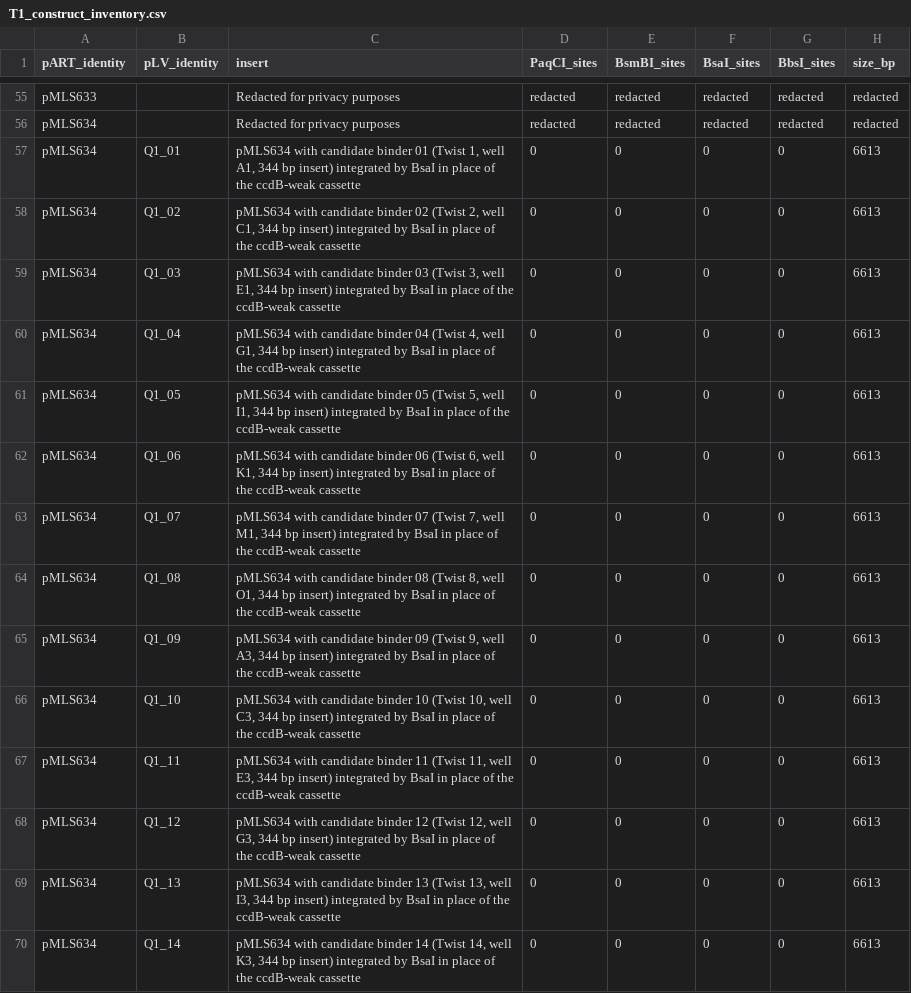
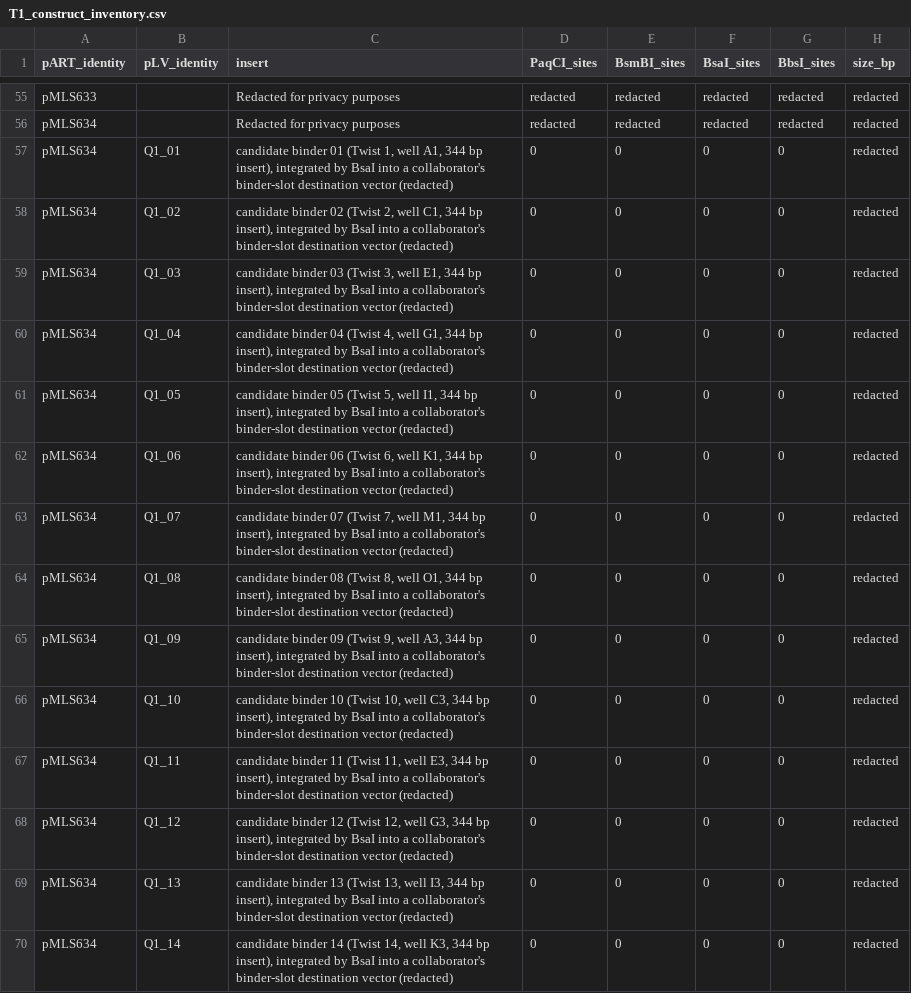
Before and after one commit to leovalsecchi/rna-binder-csy4, a CSV file: figures/supp/tables/T1_construct_inventory.csv, drawn as a sheet; only a part is shown, gaps mark what is left out; the diff covers the shown part only.

Commit message:
Extend the redaction to the constructs built on the collaborator's vectors
Blanking their eight rows was not enough: the derived rows named the backbones
and listed their cassettes, and the plasmid lengths gave the backbone sizes by
subtraction. Their names and architecture are now out of every insert
description, and size_bp is withheld for all 58 constructs built on one of
them. The 29 entry and scaffold plasmids keep their lengths. No pMLS identifier
appears in any insert text.

```diff
--- a/figures/supp/tables/T1_construct_inventory.csv
+++ b/figures/supp/tables/T1_construct_inventory.csv
@@ -56,15 +56,15 @@ pMLS633,,Redacted for privacy purposes,redacted,redacted,redacted,redacted,redac
 pMLS634,,Redacted for privacy purposes,redacted,redacted,redacted,redacted,redacted
-pMLS634,Q1_01,"pMLS634 with candidate binder 01 (Twist 1, well A1, 344 bp insert) integrated by BsaI in place of the ccdB-weak cassette",0,0,0,0,6613
-pMLS634,Q1_02,"pMLS634 with candidate binder 02 (Twist 2, well C1, 344 bp insert) integrated by BsaI in place of the ccdB-weak cassette",0,0,0,0,6613
-pMLS634,Q1_03,"pMLS634 with candidate binder 03 (Twist 3, well E1, 344 bp insert) integrated by BsaI in place of the ccdB-weak cassette",0,0,0,0,6613
-pMLS634,Q1_04,"pMLS634 with candidate binder 04 (Twist 4, well G1, 344 bp insert) integrated by BsaI in place of the ccdB-weak cassette",0,0,0,0,6613
-pMLS634,Q1_05,"pMLS634 with candidate binder 05 (Twist 5, well I1, 344 bp insert) integrated by BsaI in place of the ccdB-weak cassette",0,0,0,0,6613
-pMLS634,Q1_06,"pMLS634 with candidate binder 06 (Twist 6, well K1, 344 bp insert) integrated by BsaI in place of the ccdB-weak cassette",0,0,0,0,6613
-pMLS634,Q1_07,"pMLS634 with candidate binder 07 (Twist 7, well M1, 344 bp insert) integrated by BsaI in place of the ccdB-weak cassette",0,0,0,0,6613
-pMLS634,Q1_08,"pMLS634 with candidate binder 08 (Twist 8, well O1, 344 bp insert) integrated by BsaI in place of the ccdB-weak cassette",0,0,0,0,6613
-pMLS634,Q1_09,"pMLS634 with candidate binder 09 (Twist 9, well A3, 344 bp insert) integrated by BsaI in place of the ccdB-weak cassette",0,0,0,0,6613
-pMLS634,Q1_10,"pMLS634 with candidate binder 10 (Twist 10, well C3, 344 bp insert) integrated by BsaI in place of the ccdB-weak cassette",0,0,0,0,6613
-pMLS634,Q1_11,"pMLS634 with candidate binder 11 (Twist 11, well E3, 344 bp insert) integrated by BsaI in place of the ccdB-weak cassette",0,0,0,0,6613
-pMLS634,Q1_12,"pMLS634 with candidate binder 12 (Twist 12, well G3, 344 bp insert) integrated by BsaI in place of the ccdB-weak cassette",0,0,0,0,6613
-pMLS634,Q1_13,"pMLS634 with candidate binder 13 (Twist 13, well I3, 344 bp insert) integrated by BsaI in place of the ccdB-weak cassette",0,0,0,0,6613
-pMLS634,Q1_14,"pMLS634 with candidate binder 14 (Twist 14, well K3, 344 bp insert) integrated by BsaI in place of the ccdB-weak cassette",0,0,0,0,6613
+pMLS634,Q1_01,"candidate binder 01 (Twist 1, well A1, 344 bp insert), integrated by BsaI into a collaborator's binder-slot destination vector (redacted)",0,0,0,0,redacted
+pMLS634,Q1_02,"candidate binder 02 (Twist 2, well C1, 344 bp insert), integrated by BsaI into a collaborator's binder-slot destination vector (redacted)",0,0,0,0,redacted
+pMLS634,Q1_03,"candidate binder 03 (Twist 3, well E1, 344 bp insert), integrated by BsaI into a collaborator's binder-slot destination vector (redacted)",0,0,0,0,redacted
+pMLS634,Q1_04,"candidate binder 04 (Twist 4, well G1, 344 bp insert), integrated by BsaI into a collaborator's binder-slot destination vector (redacted)",0,0,0,0,redacted
+pMLS634,Q1_05,"candidate binder 05 (Twist 5, well I1, 344 bp insert), integrated by BsaI into a collaborator's binder-slot destination vector (redacted)",0,0,0,0,redacted
+pMLS634,Q1_06,"candidate binder 06 (Twist 6, well K1, 344 bp insert), integrated by BsaI into a collaborator's binder-slot destination vector (redacted)",0,0,0,0,redacted
+pMLS634,Q1_07,"candidate binder 07 (Twist 7, well M1, 344 bp insert), integrated by BsaI into a collaborator's binder-slot destination vector (redacted)",0,0,0,0,redacted
+pMLS634,Q1_08,"candidate binder 08 (Twist 8, well O1, 344 bp insert), integrated by BsaI into a collaborator's binder-slot destination vector (redacted)",0,0,0,0,redacted
+pMLS634,Q1_09,"candidate binder 09 (Twist 9, well A3, 344 bp insert), integrated by BsaI into a collaborator's binder-slot destination vector (redacted)",0,0,0,0,redacted
+pMLS634,Q1_10,"candidate binder 10 (Twist 10, well C3, 344 bp insert), integrated by BsaI into a collaborator's binder-slot destination vector (redacted)",0,0,0,0,redacted
+pMLS634,Q1_11,"candidate binder 11 (Twist 11, well E3, 344 bp insert), integrated by BsaI into a collaborator's binder-slot destination vector (redacted)",0,0,0,0,redacted
+pMLS634,Q1_12,"candidate binder 12 (Twist 12, well G3, 344 bp insert), integrated by BsaI into a collaborator's binder-slot destination vector (redacted)",0,0,0,0,redacted
+pMLS634,Q1_13,"candidate binder 13 (Twist 13, well I3, 344 bp insert), integrated by BsaI into a collaborator's binder-slot destination vector (redacted)",0,0,0,0,redacted
+pMLS634,Q1_14,"candidate binder 14 (Twist 14, well K3, 344 bp insert), integrated by BsaI into a collaborator's binder-slot destination vector (redacted)",0,0,0,0,redacted
```
Also changed, not shown: 80 edited cells elsewhere in this file, 3 other files.
